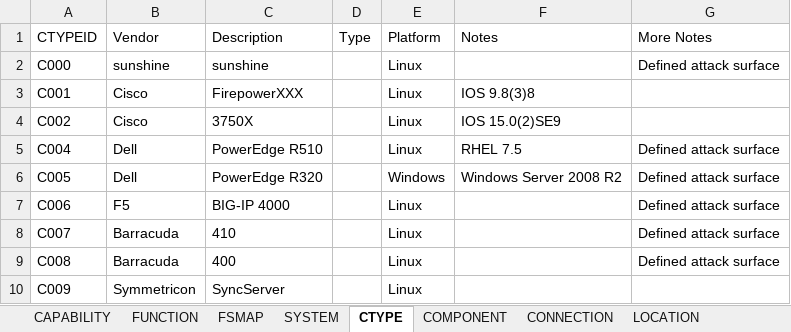
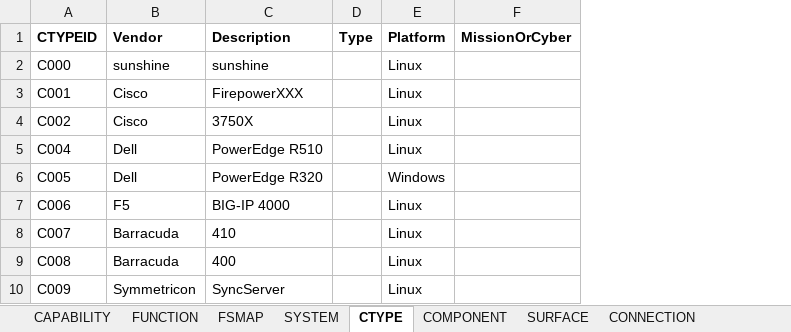
Before and after one commit to mitre/CICAT, an Excel workbook: data/INFRASTRUCTURE.xlsx, sheet CTYPE, drawn as a sheet; only a part is shown; values as stored, in another font and other column widths than the file's, no borders; removed rows and columns are numbered as before the commit, all else as after; the diff names each change by its address in the sheet, - before the commit and + after, or states it on an @@ line.

```diff
--- a/data/INFRASTRUCTURE.xlsx (sheet CTYPE)
+++ b/data/INFRASTRUCTURE.xlsx (sheet CTYPE)
-column F (Notes), rows 3-6: IOS 9.8(3)8 | IOS 15.0(2)SE9 | RHEL 7.5 | Windows Server 2008 R2
@@ column G (More Notes) hidden, rows 2-9: Defined attack surface |  |  | Defined attack surface | Defined attack surface | Defined attack surface | Defined attack surface | Defined attack surface @@
+column F (MissionOrCyber), empty
-A1:E1 bold: off
+A1:E1 bold: on
```
Also changed, not shown: sheet SURFACE, sheet COMPONENT, sheet LOCATION, sheet CONNECTION, sheet SYSTEM, sheet FUNCTION, 2 more sheets, other sheet tabs.
